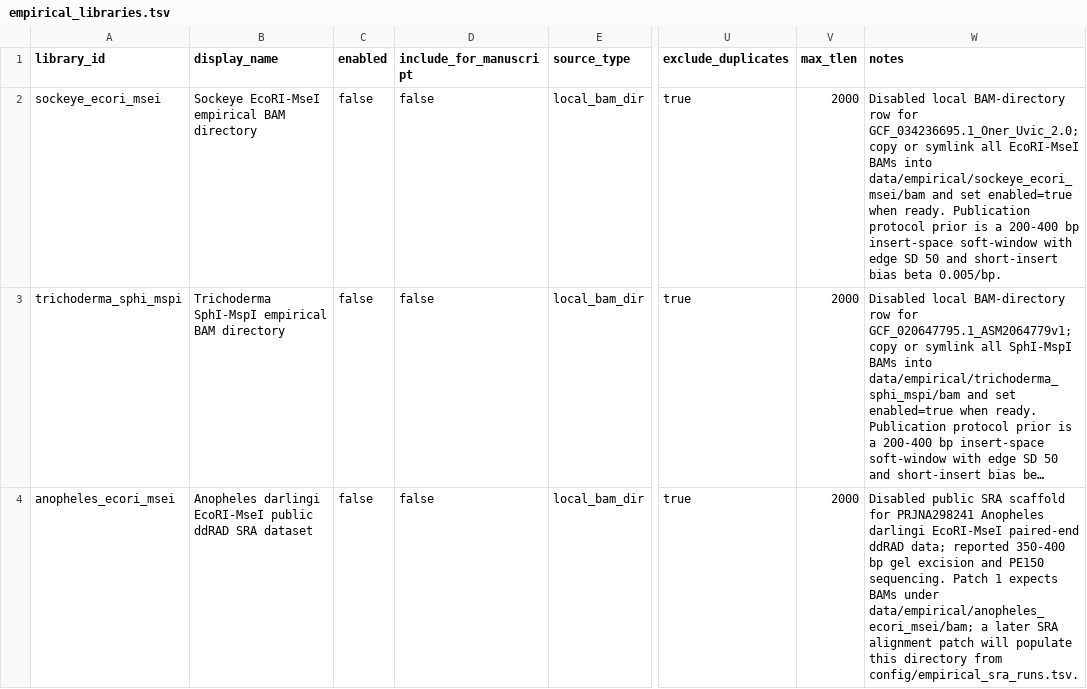
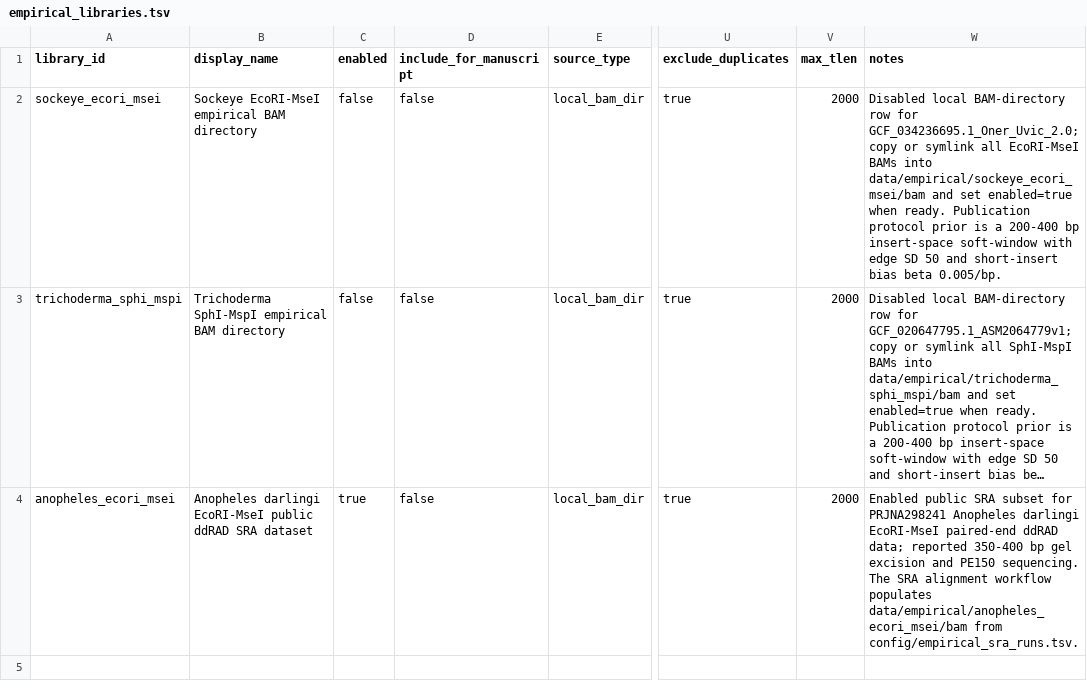
Before and after one commit to ericksamera/radigest-benchmarking, a TSV file: config/empirical_libraries.tsv, drawn as a sheet; only a part is shown, gaps mark what is left out; long unchanged cells end in …; the diff names each change by its address in the sheet, - before the commit and + after, or states it on an @@ line.

Commit message:
feat(workflow)!: add SRA alignment workflow and enable Anopheles dataset - Introduced new SRA alignment environment configuration. - Added rules for fetching and aligning SRA data for Anopheles. - Enabled Anopheles EcoRI-MseI dataset in empirical libraries. - Updated empirical library checks to include SRA runs. - Enhanced empirical workflow to handle SRA-derived BAM outputs.

```diff
--- a/config/empirical_libraries.tsv
+++ b/config/empirical_libraries.tsv
-C4 (enabled): false
+C4 (enabled): true
-W4 (notes): Disabled public SRA scaffold for PRJNA298241 Anopheles darlingi EcoRI-MseI paired-end ddRAD data; reported 350-400 bp gel excision and PE150 sequencing. Patch 1 expects BAMs under data/empirical/anopheles_ecori_msei/bam; a later SRA alignment patch will populate this directory from config/empirical_sra_runs.tsv.
+W4 (notes): Enabled public SRA subset for PRJNA298241 Anopheles darlingi EcoRI-MseI paired-end ddRAD data; reported 350-400 bp gel excision and PE150 sequencing. The SRA alignment workflow populates data/empirical/anopheles_ecori_msei/bam from config/empirical_sra_runs.tsv.
```
Also changed, not shown: 5 other files.
